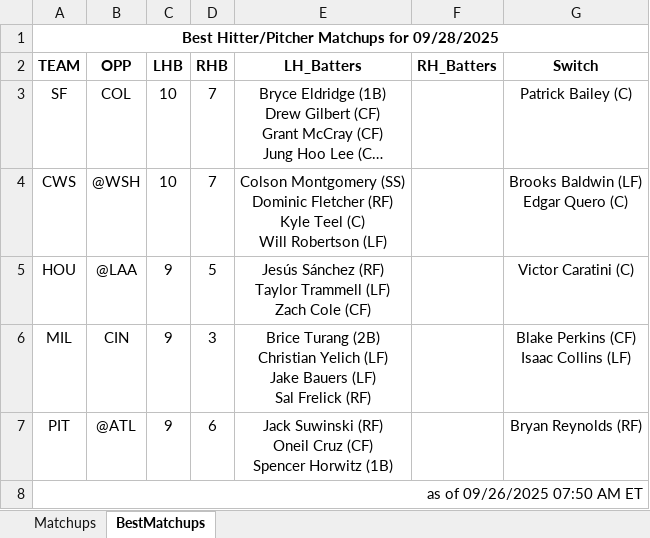
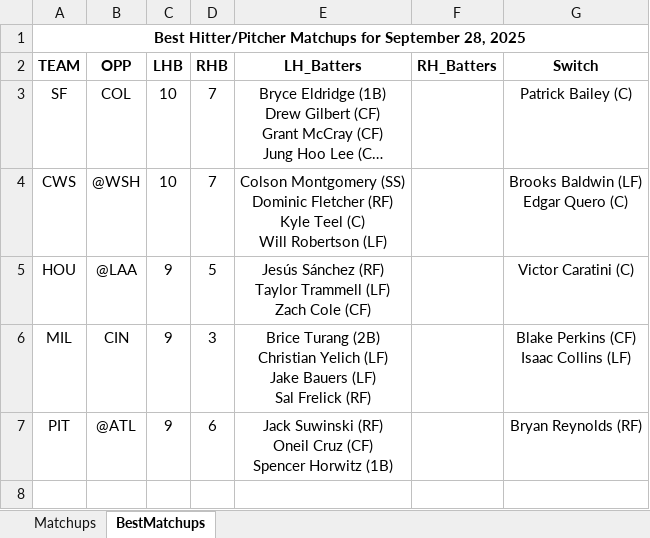
Before and after one commit to jrdogan/mlb-tools, an Excel workbook: pitcher_matchups_2025-09-28.xlsx, sheet BestMatchups, drawn as a sheet; long unchanged cells end in …; values as stored, in another font and other column widths than the file's, no borders; conditional formats not drawn; the diff names each change by its address in the sheet, - before the commit and + after, or states it on an @@ line.

Commit message:
Update pitcher_matchups_2025-09-28.xlsx

```diff
--- a/pitcher_matchups_2025-09-28.xlsx (sheet BestMatchups)
+++ b/pitcher_matchups_2025-09-28.xlsx (sheet BestMatchups)
-A1 (TEAM): …Matchups for 09/28/2025
+A1 (TEAM): …Matchups for September 28, 2025
-row 8: as of 09/26/2025 07:50 AM ET
```
Also changed, not shown: sheet Matchups.
